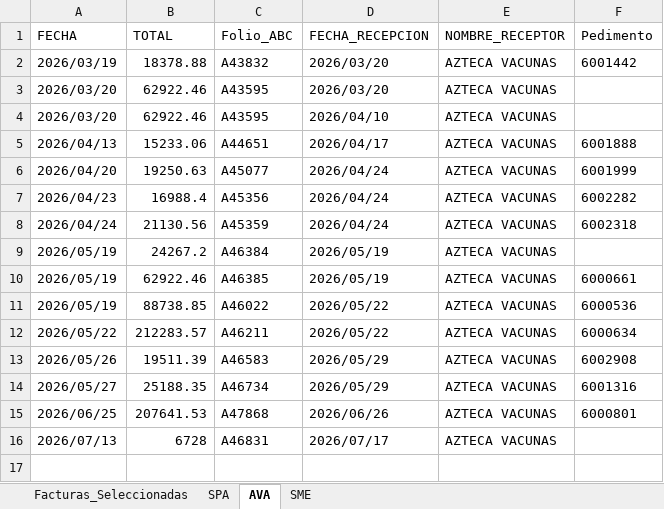
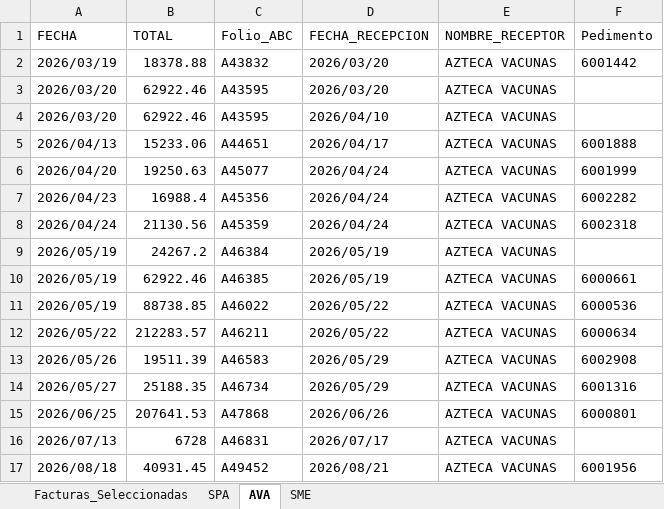
Before and after one commit to ChrisBI-hub/PORTALES, an Excel workbook: detecno_pedimento.xlsx, sheet AVA, drawn as a sheet; values as stored, in another font and other column widths than the file's, no borders; the diff names each change by its address in the sheet, - before the commit and + after, or states it on an @@ line.

```diff
--- a/detecno_pedimento.xlsx (sheet AVA)
+++ b/detecno_pedimento.xlsx (sheet AVA)
+row 17: 2026/08/18 | 40931.45 | A49452 | 2026/08/21 | AZTECA VACUNAS | 6001956
```
Also changed, not shown: sheet Facturas_Seleccionadas, sheet SME, sheet SPA, detecno.xlsx, detecno_fechas.xlsx, 2 other files.
